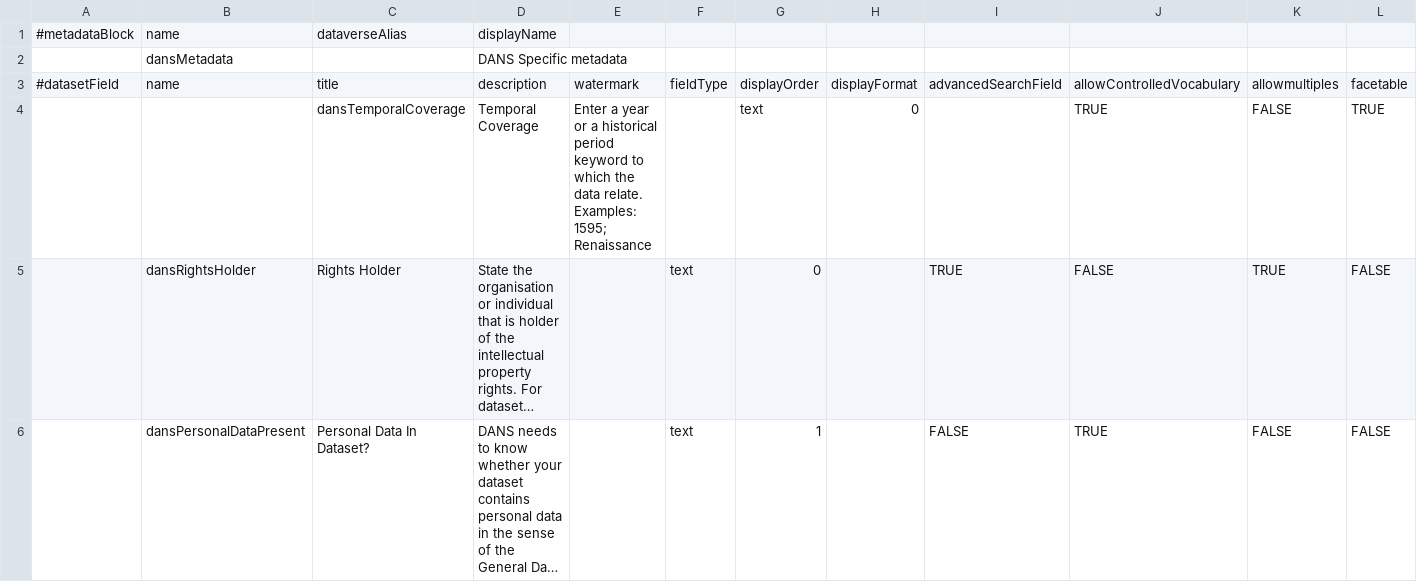
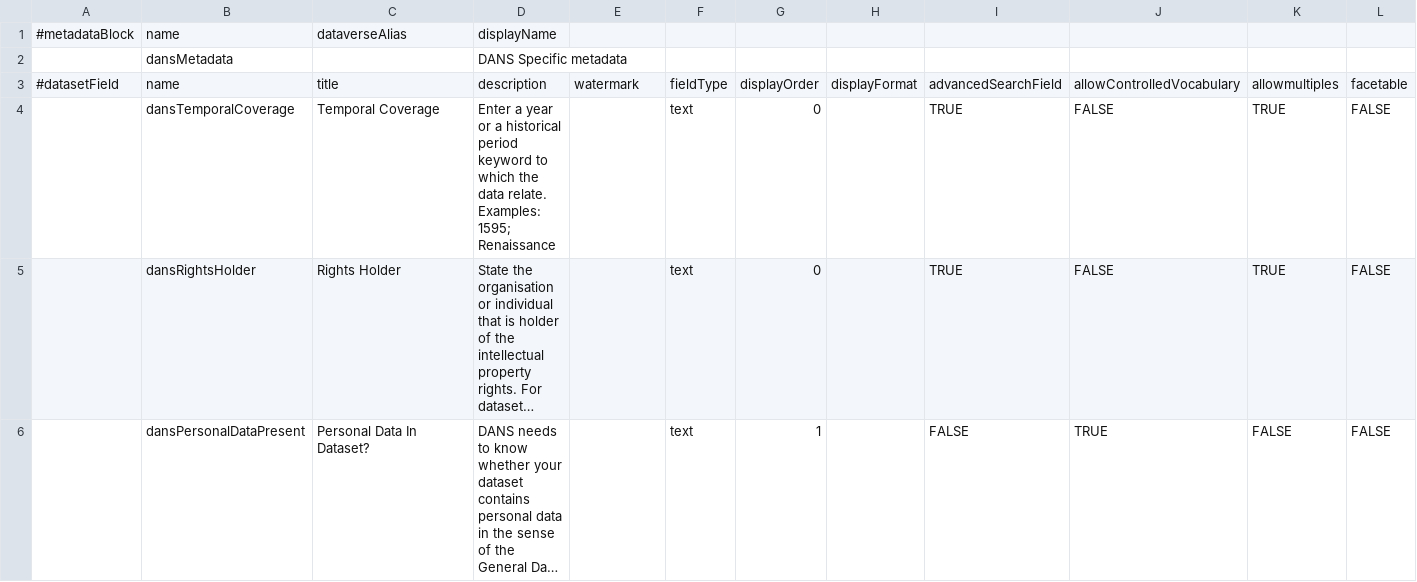
Before and after one commit to odissei-data/Custom-Metadata-Blocks, a TSV file: tsv_files/DANSmetadata.tsv, drawn as a sheet; only a part is shown; long unchanged cells end in …; removed rows and columns are numbered as before the commit, all else as after; rows hold the shown columns only; the diff names each change by its address in the sheet, - before the commit and + after, or states it on an @@ line.

Commit message:
Update DANSmetadata.tsv

```diff
--- a/tsv_files/DANSmetadata.tsv
+++ b/tsv_files/DANSmetadata.tsv
-row 4:  |  | dansTemporalCoverage | Temporal Coverage | Enter a year or a historical period keyword to which the data relate. Examples: 1595; Renaissance |  | text | 0 |  | TRUE | FALSE | TRUE
+row 4:  | dansTemporalCoverage | Temporal Coverage | Enter a year or a historical period keyword to which the data relate. Examples: 1595; Renaissance |  | text | 0 |  | TRUE | FALSE | TRUE | FALSE
```
